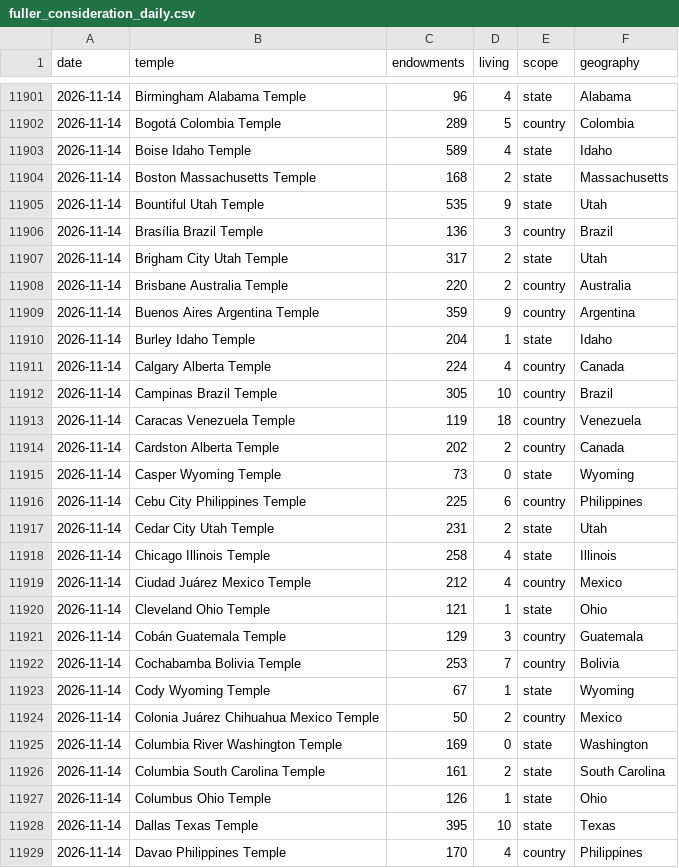
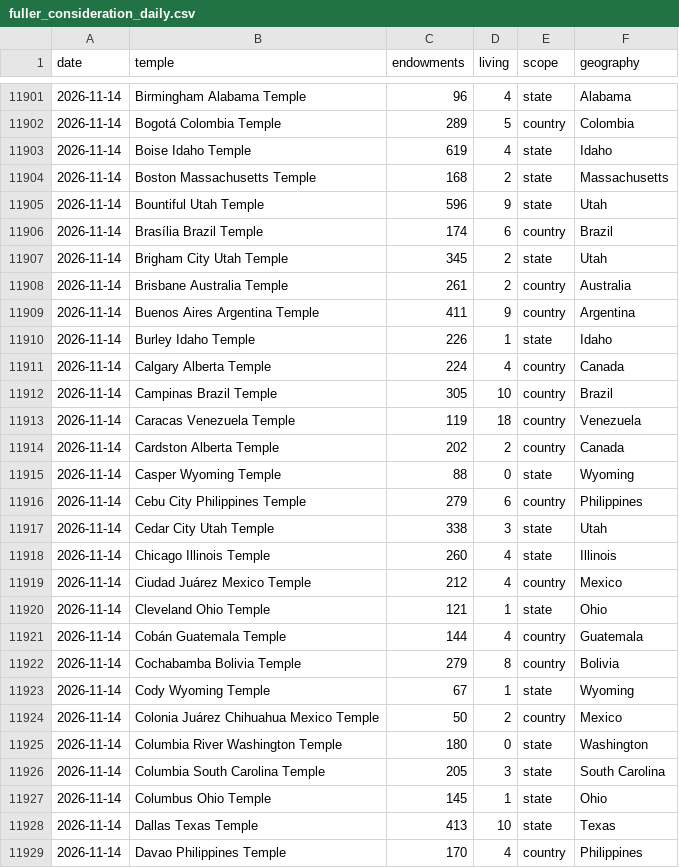
Before and after one commit to templestats/church-stats, a CSV file: temple_attendance_output/fuller_consideration_daily.csv, drawn as a sheet; only a part is shown, gaps mark what is left out; the diff covers the shown part only.

```diff
--- a/temple_attendance_output/fuller_consideration_daily.csv
+++ b/temple_attendance_output/fuller_consideration_daily.csv
@@ -11902,10 +11902,10 @@ date,temple,endowments,living,scope,geography
 2026-11-14,Bogotá Colombia Temple,289,5,country,Colombia
-2026-11-14,Boise Idaho Temple,589,4,state,Idaho
+2026-11-14,Boise Idaho Temple,619,4,state,Idaho
 2026-11-14,Boston Massachusetts Temple,168,2,state,Massachusetts
-2026-11-14,Bountiful Utah Temple,535,9,state,Utah
-2026-11-14,Brasília Brazil Temple,136,3,country,Brazil
-2026-11-14,Brigham City Utah Temple,317,2,state,Utah
-2026-11-14,Brisbane Australia Temple,220,2,country,Australia
-2026-11-14,Buenos Aires Argentina Temple,359,9,country,Argentina
-2026-11-14,Burley Idaho Temple,204,1,state,Idaho
+2026-11-14,Bountiful Utah Temple,596,9,state,Utah
+2026-11-14,Brasília Brazil Temple,174,6,country,Brazil
+2026-11-14,Brigham City Utah Temple,345,2,state,Utah
+2026-11-14,Brisbane Australia Temple,261,2,country,Australia
+2026-11-14,Buenos Aires Argentina Temple,411,9,country,Argentina
+2026-11-14,Burley Idaho Temple,226,1,state,Idaho
 2026-11-14,Calgary Alberta Temple,224,4,country,Canada
@@ -11914,16 +11914,16 @@ date,temple,endowments,living,scope,geography
 2026-11-14,Cardston Alberta Temple,202,2,country,Canada
-2026-11-14,Casper Wyoming Temple,73,0,state,Wyoming
-2026-11-14,Cebu City Philippines Temple,225,6,country,Philippines
-2026-11-14,Cedar City Utah Temple,231,2,state,Utah
-2026-11-14,Chicago Illinois Temple,258,4,state,Illinois
+2026-11-14,Casper Wyoming Temple,88,0,state,Wyoming
+2026-11-14,Cebu City Philippines Temple,279,6,country,Philippines
+2026-11-14,Cedar City Utah Temple,338,3,state,Utah
+2026-11-14,Chicago Illinois Temple,260,4,state,Illinois
 2026-11-14,Ciudad Juárez Mexico Temple,212,4,country,Mexico
 2026-11-14,Cleveland Ohio Temple,121,1,state,Ohio
-2026-11-14,Cobán Guatemala Temple,129,3,country,Guatemala
-2026-11-14,Cochabamba Bolivia Temple,253,7,country,Bolivia
+2026-11-14,Cobán Guatemala Temple,144,4,country,Guatemala
+2026-11-14,Cochabamba Bolivia Temple,279,8,country,Bolivia
 2026-11-14,Cody Wyoming Temple,67,1,state,Wyoming
 2026-11-14,Colonia Juárez Chihuahua Mexico Temple,50,2,country,Mexico
-2026-11-14,Columbia River Washington Temple,169,0,state,Washington
-2026-11-14,Columbia South Carolina Temple,161,2,state,South Carolina
-2026-11-14,Columbus Ohio Temple,126,1,state,Ohio
-2026-11-14,Dallas Texas Temple,395,10,state,Texas
+2026-11-14,Columbia River Washington Temple,180,0,state,Washington
+2026-11-14,Columbia South Carolina Temple,205,3,state,South Carolina
+2026-11-14,Columbus Ohio Temple,145,1,state,Ohio
+2026-11-14,Dallas Texas Temple,413,10,state,Texas
 2026-11-14,Davao Philippines Temple,170,4,country,Philippines
```
Also changed, not shown: 92 edited cells elsewhere in this file, 3 other files.
